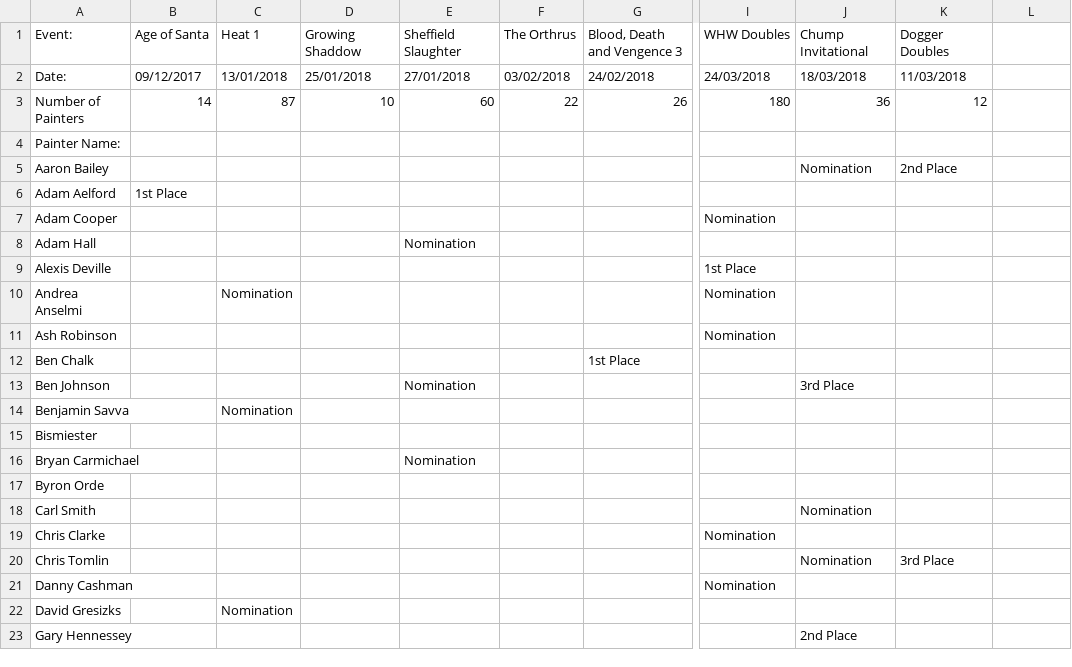
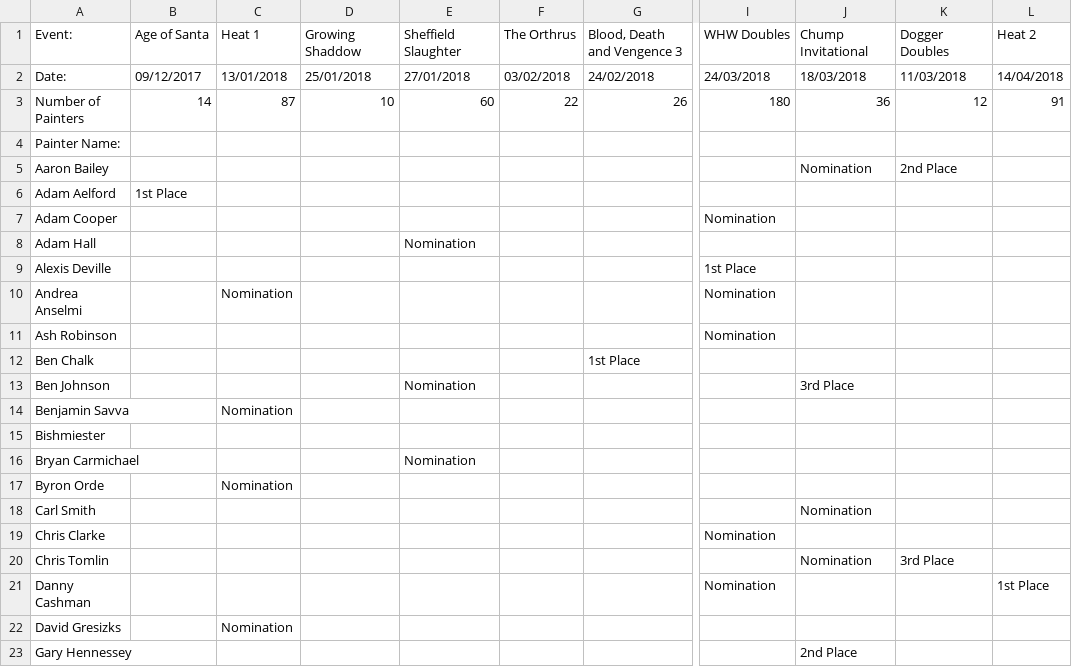
Before and after one commit to tomchewitt/pro-painted-rankings, a CSV file: data/Pro Painted Rankings - data entry.csv, drawn as a sheet; only a part is shown, gaps mark what is left out; the diff names each change by its address in the sheet, - before the commit and + after, or states it on an @@ line.

Commit message:
Add heat 2 to dataset

```diff
--- a/data/Pro Painted Rankings - data entry.csv
+++ b/data/Pro Painted Rankings - data entry.csv
-L1: (empty)
+L1: Heat 2
-L2: (empty)
+L2: 14/04/2018
-L3: (empty)
+L3: 91
-A15: Bismiester
+A15: Bishmiester
-C17: (empty)
+C17: Nomination
-L21: (empty)
+L21: 1st Place
```
Also changed, not shown: data/Pro Painted Rankings - rankings.csv, 4 other files.
